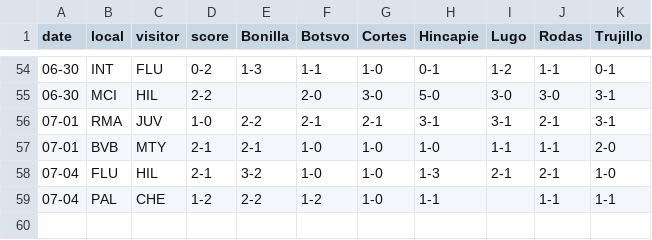
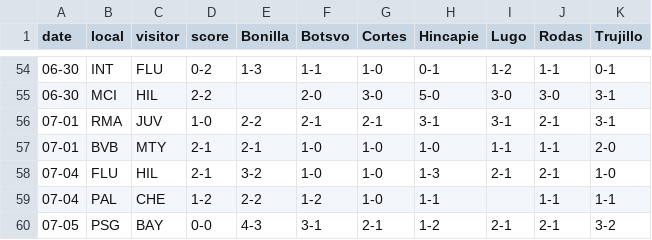
Before and after one commit to jclugor/club-world-cup-tracker, a CSV file: data.csv, drawn as a sheet; only a part is shown, gaps mark what is left out.

Commit message:
Update data.csv
Inicio PSG - BAY

```diff
--- a/data.csv
+++ b/data.csv
@@ -59 +59,2 @@ date,local,visitor,score,Bonilla,Botsvo,Cortes,Hincapie,Lugo,Rodas,Trujillo
 07-04,PAL,CHE,1-2,2-2,1-2,1-0,1-1,,1-1,1-1
+07-05,PSG,BAY,0-0,4-3,3-1,2-1,1-2,2-1,2-1,3-2
```
